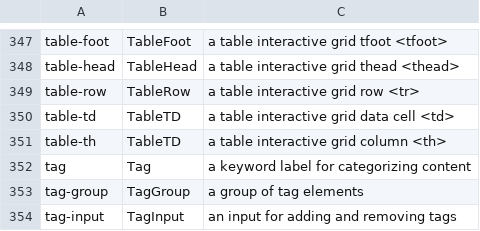
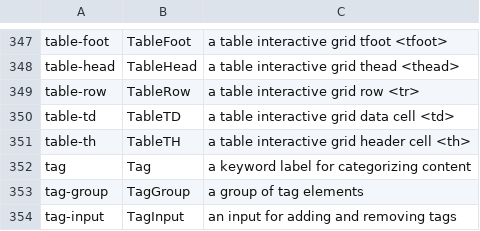
Before and after one commit to LilyDesignSystem/lily-design-system, a TSV file: components.tsv, drawn as a sheet; only a part is shown, gaps mark what is left out.

```diff
--- a/components.tsv
+++ b/components.tsv
@@ -350,3 +350,3 @@ table-row	TableRow	a table interactive grid row <tr>
 table-td	TableTD	a table interactive grid data cell <td>
-table-th	TableTD	a table interactive grid column <th>
+table-th	TableTH	a table interactive grid header cell <th>
 tag	Tag	a keyword label for categorizing content
```
Also changed, not shown: 25 other files.
